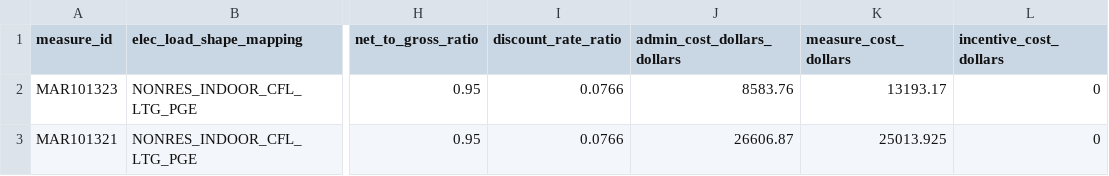
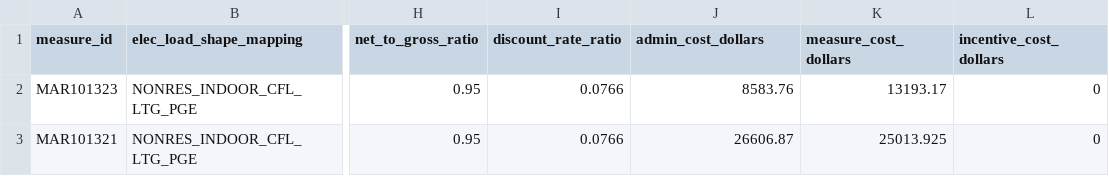
Before and after one commit to openbca/openbca, a CSV file: demo/data/measures.csv, drawn as a sheet; only a part is shown, gaps mark what is left out; the diff names each change by its address in the sheet, - before the commit and + after, or states it on an @@ line.

```diff
--- a/demo/data/measures.csv
+++ b/demo/data/measures.csv
-J1: admin_cost_dollars_dollars
+J1: admin_cost_dollars
```
Also changed, not shown: 9 other files.
